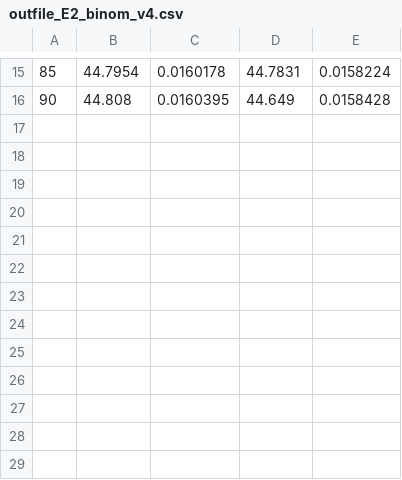
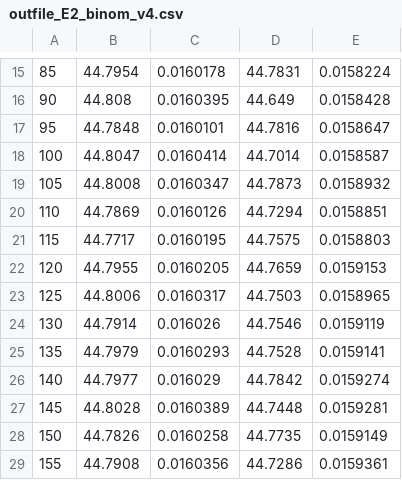
Before and after one commit to magmar1968/assignment_cuda, a CSV file: pricer/data/outfile_E2_binom_v4.csv, drawn as a sheet; only a part is shown, gaps mark what is left out.

```diff
--- a/pricer/data/outfile_E2_binom_v4.csv
+++ b/pricer/data/outfile_E2_binom_v4.csv
@@ -16 +16,14 @@
 90,44.808,0.0160395,44.649,0.0158428
+95,44.7848,0.0160101,44.7816,0.0158647
+100,44.8047,0.0160414,44.7014,0.0158587
+105,44.8008,0.0160347,44.7873,0.0158932
+110,44.7869,0.0160126,44.7294,0.0158851
+115,44.7717,0.0160195,44.7575,0.0158803
+120,44.7955,0.0160205,44.7659,0.0159153
+125,44.8006,0.0160317,44.7503,0.0158965
+130,44.7914,0.016026,44.7546,0.0159119
+135,44.7979,0.0160293,44.7528,0.0159141
+140,44.7977,0.016029,44.7842,0.0159274
+145,44.8028,0.0160389,44.7448,0.0159281
+150,44.7826,0.0160258,44.7735,0.0159149
+155,44.7908,0.0160356,44.7286,0.0159361
```
Also changed, not shown: 3 other files.
